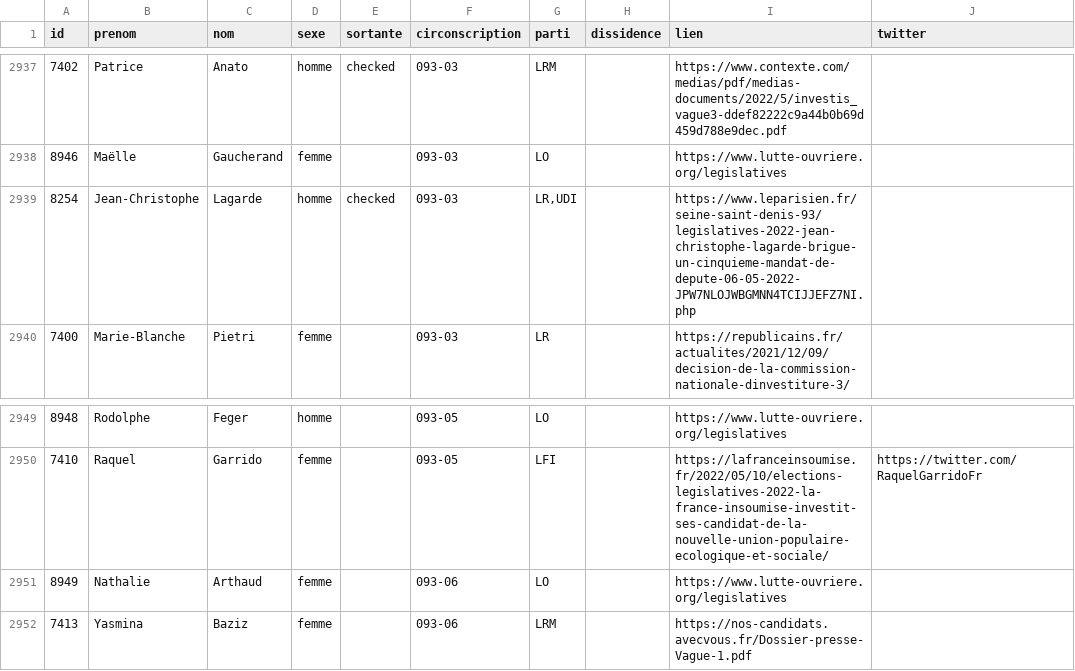
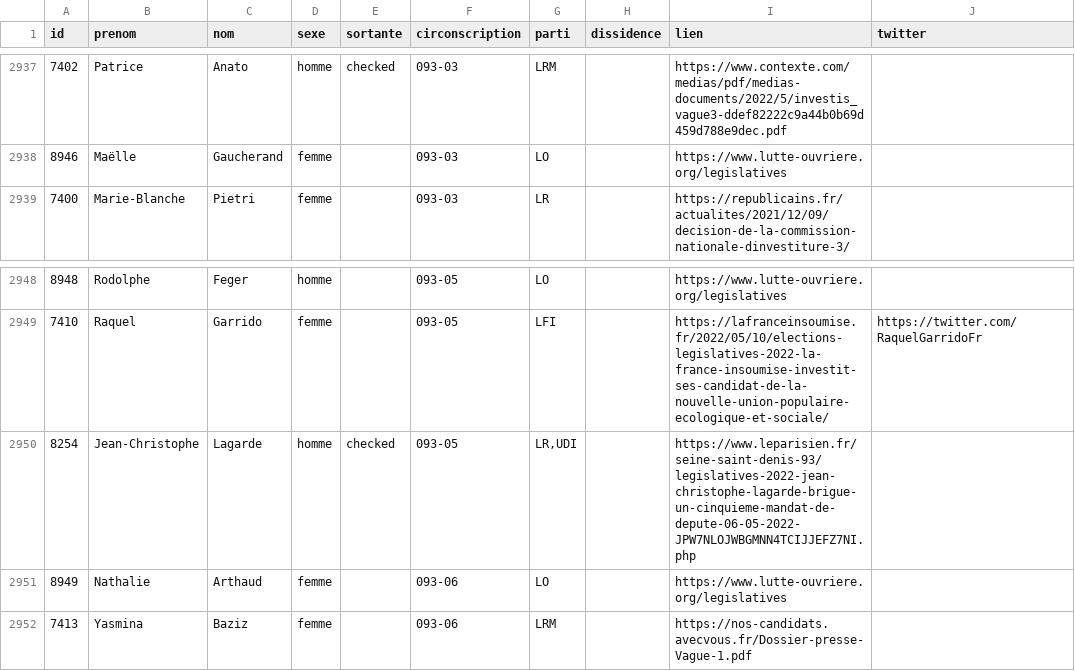
Before and after one commit to nsppolls/nsppolls, a CSV file: donnees/candidatures_legislatives.csv, drawn as a sheet; only a part is shown, gaps mark what is left out.

Commit message:
coquille LAGARDE

```diff
--- a/donnees/candidatures_legislatives.csv
+++ b/donnees/candidatures_legislatives.csv
@@ -2938,3 +2938,2 @@
 8946,Maëlle,Gaucherand,femme,,093-03,LO,,https://www.lutte-ouvriere.org/legislatives,
-8254,Jean-Christophe,Lagarde,homme,checked,093-03,"LR,UDI",,https://www.leparisien.fr/seine-saint-denis-93/legislatives-2022-jean-christophe-lagarde-brigue-un-cinquieme-mandat-de-depute-06-05-2022-JPW7NLOJWBGMNN4TCIJJEFZ7NI.php,
 7400,Marie-Blanche,Pietri,femme,,093-03,LR,,https://republicains.fr/actualites/2021/12/09/decision-de-la-commission-nationale-dinvestiture-3/,
@@ -2950,2 +2949,3 @@
 7410,Raquel,Garrido,femme,,093-05,LFI,,https://lafranceinsoumise.fr/2022/05/10/elections-legislatives-2022-la-france-insoumise-investit-ses-candidat-de-la-nouvelle-union-populaire-ecologique-et-sociale/,https://twitter.com/RaquelGarridoFr
+8254,Jean-Christophe,Lagarde,homme,checked,093-05,"LR,UDI",,https://www.leparisien.fr/seine-saint-denis-93/legislatives-2022-jean-christophe-lagarde-brigue-un-cinquieme-mandat-de-depute-06-05-2022-JPW7NLOJWBGMNN4TCIJJEFZ7NI.php,
 8949,Nathalie,Arthaud,femme,,093-06,LO,,https://www.lutte-ouvriere.org/legislatives,
```
